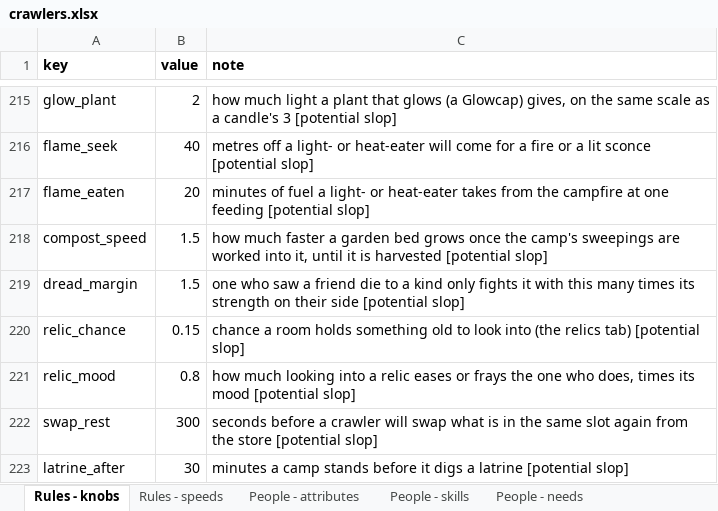
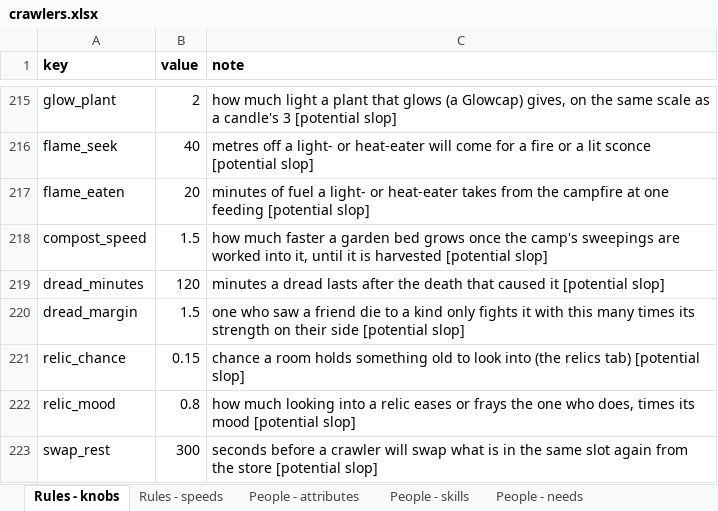
Before and after one commit to myrmecbruh/Project-Crawlers, an Excel workbook: crawlers.xlsx, sheet Rules - knobs, drawn as a sheet; only a part is shown, gaps mark what is left out; the shorter side is filled out with more unchanged rows; values as stored, in another font and other column widths than the file's, no borders; the diff names each change by its address in the sheet, - before the commit and + after, or states it on an @@ line.

```diff
--- a/crawlers.xlsx (sheet Rules - knobs)
+++ b/crawlers.xlsx (sheet Rules - knobs)
+row 219: dread_minutes | 120 | minutes a dread lasts after the death that caused it [potential slop]
```
Also changed, not shown: 3 other files.
